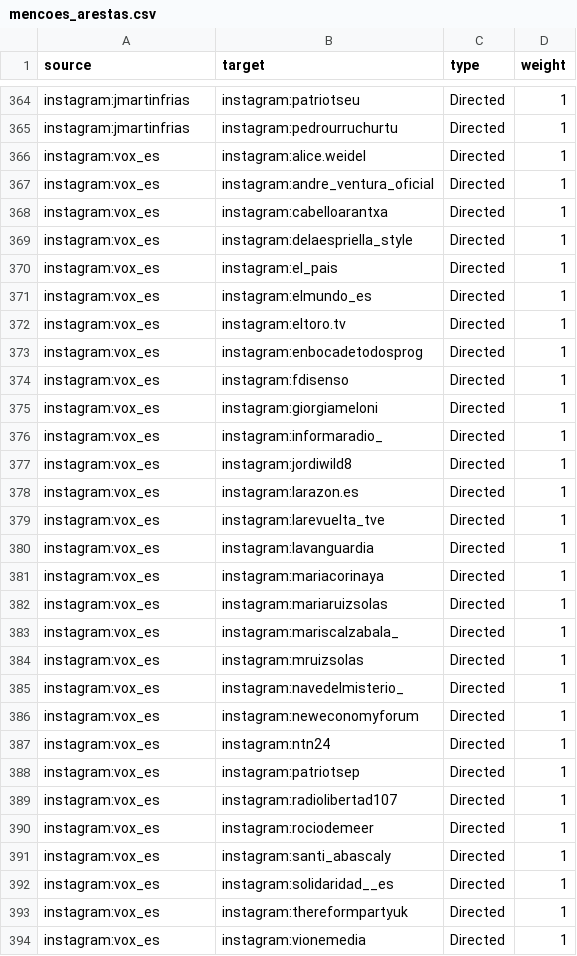
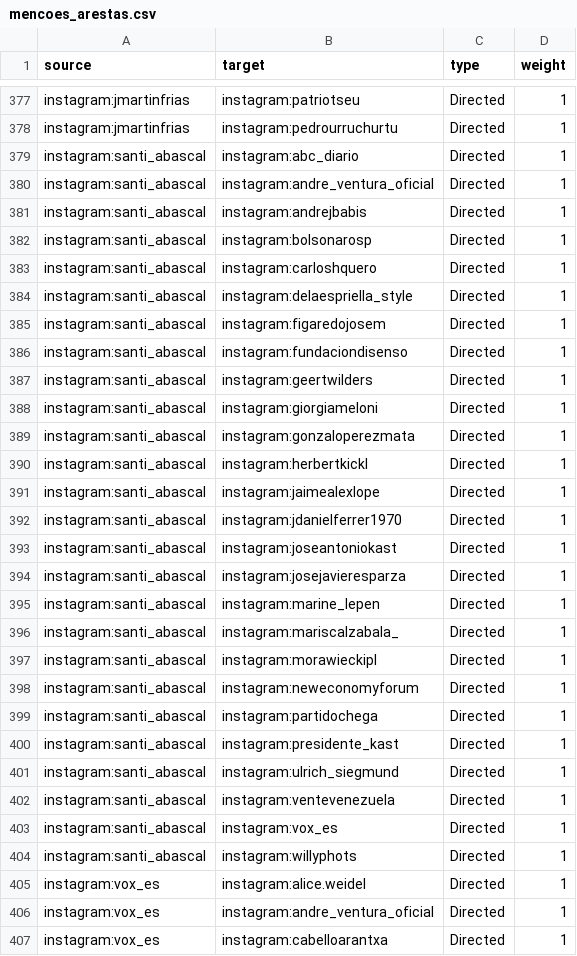
Before and after one commit to WandersonH/odi-espanha, a CSV file: data/redes/mencoes_arestas.csv, drawn as a sheet; only a part is shown, gaps mark what is left out; the shorter side is filled out with more unchanged rows; the diff covers the shown part only.

```diff
--- a/data/redes/mencoes_arestas.csv
+++ b/data/redes/mencoes_arestas.csv
@@ -365,2 +378,28 @@ instagram:jmartinfrias;instagram:patriotseu;Directed;1
 instagram:jmartinfrias;instagram:pedrourruchurtu;Directed;1
+instagram:santi_abascal;instagram:abc_diario;Directed;1
+instagram:santi_abascal;instagram:andre_ventura_oficial;Directed;1
+instagram:santi_abascal;instagram:andrejbabis;Directed;1
+instagram:santi_abascal;instagram:bolsonarosp;Directed;1
+instagram:santi_abascal;instagram:carloshquero;Directed;1
+instagram:santi_abascal;instagram:delaespriella_style;Directed;1
+instagram:santi_abascal;instagram:figaredojosem;Directed;1
+instagram:santi_abascal;instagram:fundaciondisenso;Directed;1
+instagram:santi_abascal;instagram:geertwilders;Directed;1
+instagram:santi_abascal;instagram:giorgiameloni;Directed;1
+instagram:santi_abascal;instagram:gonzaloperezmata;Directed;1
+instagram:santi_abascal;instagram:herbertkickl;Directed;1
+instagram:santi_abascal;instagram:jaimealexlope;Directed;1
+instagram:santi_abascal;instagram:jdanielferrer1970;Directed;1
+instagram:santi_abascal;instagram:joseantoniokast;Directed;1
+instagram:santi_abascal;instagram:josejavieresparza;Directed;1
+instagram:santi_abascal;instagram:marine_lepen;Directed;1
+instagram:santi_abascal;instagram:mariscalzabala_;Directed;1
+instagram:santi_abascal;instagram:morawieckipl;Directed;1
+instagram:santi_abascal;instagram:neweconomyforum;Directed;1
+instagram:santi_abascal;instagram:partidochega;Directed;1
+instagram:santi_abascal;instagram:presidente_kast;Directed;1
+instagram:santi_abascal;instagram:ulrich_siegmund;Directed;1
+instagram:santi_abascal;instagram:ventevenezuela;Directed;1
+instagram:santi_abascal;instagram:vox_es;Directed;1
+instagram:santi_abascal;instagram:willyphots;Directed;1
 instagram:vox_es;instagram:alice.weidel;Directed;1
```
Also changed, not shown: 13 added rows elsewhere in this file, data/redes/mencoes_nos.csv, data/redes/mencoes_posts.csv, 23 other files.
